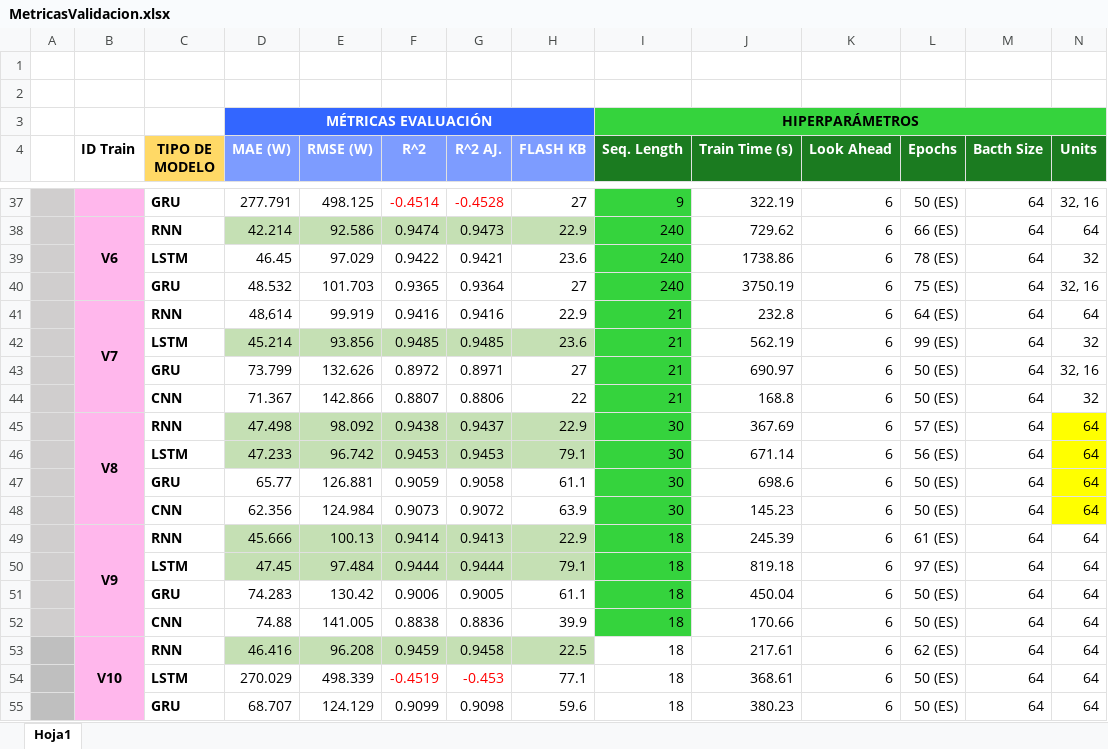
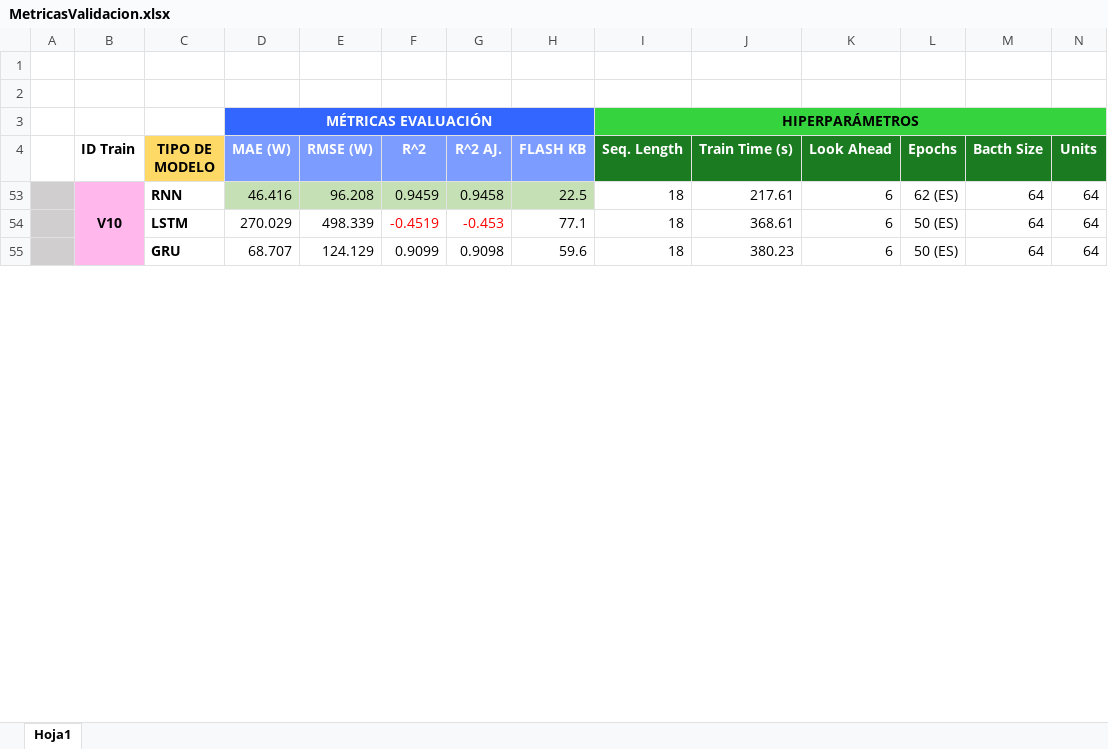
Before and after one commit to acasado05/TinyML-for-Solar-Forecasting-using-ESP32-S3, an Excel workbook: modelos_tfg/MetricasValidacion.xlsx, sheet Hoja1, drawn as a sheet; only a part is shown, gaps mark what is left out; values as stored, in another font and other column widths than the file's, no borders; charts and pictures not drawn; removed rows and columns are numbered as before the commit, all else as after; rows hold the shown columns only; the diff covers the shown part only; the diff names each change by its address in the sheet, - before the commit and + after, or states it on an @@ line.

Commit message:
Entrenamiento del modelo MLP con el resto de modelos

```diff
--- a/modelos_tfg/MetricasValidacion.xlsx (sheet Hoja1)
+++ b/modelos_tfg/MetricasValidacion.xlsx (sheet Hoja1)
@@ row 37 hidden:  |  | GRU | 277.791 | 498.125 | -0.4514 | -0.4528 | 27 | 9 | 322.19 | 6 | 50 (ES) | 64 | 32, 16 @@
@@ row 38 hidden:  | V6 | RNN | 42.214 | 92.586 | 0.9474 | 0.9473 | 22.9 | 240 | 729.62 | 6 | 66 (ES) | 64 | 64 @@
@@ row 39 hidden:  |  | LSTM | 46.45 | 97.029 | 0.9422 | 0.9421 | 23.6 | 240 | 1738.86 | 6 | 78 (ES) | 64 | 32 @@
@@ row 40 hidden:  |  | GRU | 48.532 | 101.703 | 0.9365 | 0.9364 | 27 | 240 | 3750.19 | 6 | 75 (ES) | 64 | 32, 16 @@
@@ row 41 hidden:  | V7 | RNN | 48,614 | 99.919 | 0.9416 | 0.9416 | 22.9 | 21 | 232.8 | 6 | 64 (ES) | 64 | 64 @@
@@ row 42 hidden:  |  | LSTM | 45.214 | 93.856 | 0.9485 | 0.9485 | 23.6 | 21 | 562.19 | 6 | 99 (ES) | 64 | 32 @@
@@ row 43 hidden:  |  | GRU | 73.799 | 132.626 | 0.8972 | 0.8971 | 27 | 21 | 690.97 | 6 | 50 (ES) | 64 | 32, 16 @@
@@ row 44 hidden:  |  | CNN | 71.367 | 142.866 | 0.8807 | 0.8806 | 22 | 21 | 168.8 | 6 | 50 (ES) | 64 | 32 @@
@@ row 45 hidden:  | V8 | RNN | 47.498 | 98.092 | 0.9438 | 0.9437 | 22.9 | 30 | 367.69 | 6 | 57 (ES) | 64 | 64 @@
@@ row 46 hidden:  |  | LSTM | 47.233 | 96.742 | 0.9453 | 0.9453 | 79.1 | 30 | 671.14 | 6 | 56 (ES) | 64 | 64 @@
@@ row 47 hidden:  |  | GRU | 65.77 | 126.881 | 0.9059 | 0.9058 | 61.1 | 30 | 698.6 | 6 | 50 (ES) | 64 | 64 @@
@@ row 48 hidden:  |  | CNN | 62.356 | 124.984 | 0.9073 | 0.9072 | 63.9 | 30 | 145.23 | 6 | 50 (ES) | 64 | 64 @@
@@ row 49 hidden:  | V9 | RNN | 45.666 | 100.13 | 0.9414 | 0.9413 | 22.9 | 18 | 245.39 | 6 | 61 (ES) | 64 | 64 @@
@@ row 50 hidden:  |  | LSTM | 47.45 | 97.484 | 0.9444 | 0.9444 | 79.1 | 18 | 819.18 | 6 | 97 (ES) | 64 | 64 @@
@@ row 51 hidden:  |  | GRU | 74.283 | 130.42 | 0.9006 | 0.9005 | 61.1 | 18 | 450.04 | 6 | 50 (ES) | 64 | 64 @@
@@ row 52 hidden:  |  | CNN | 74.88 | 141.005 | 0.8838 | 0.8836 | 39.9 | 18 | 170.66 | 6 | 50 (ES) | 64 | 64 @@
```
Also changed, not shown: 5 added rows, 14 hidden or unhidden rows and cell formats elsewhere in this sheet, 14 other files.
